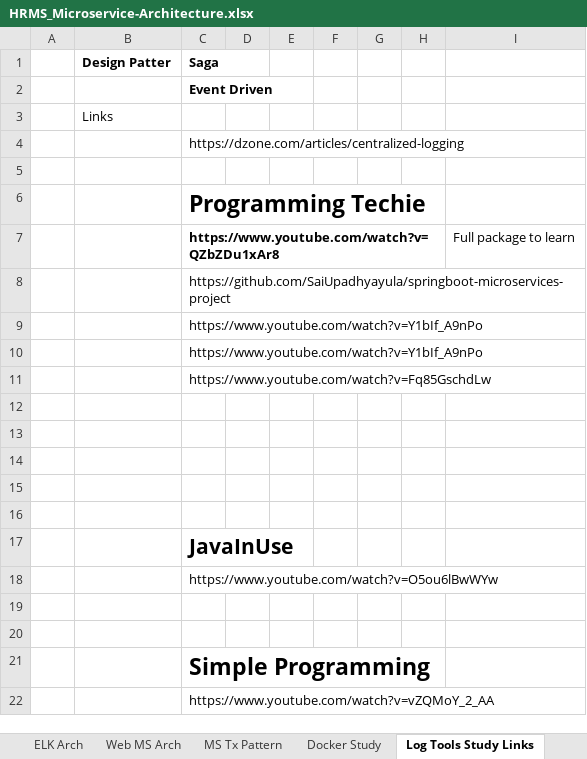
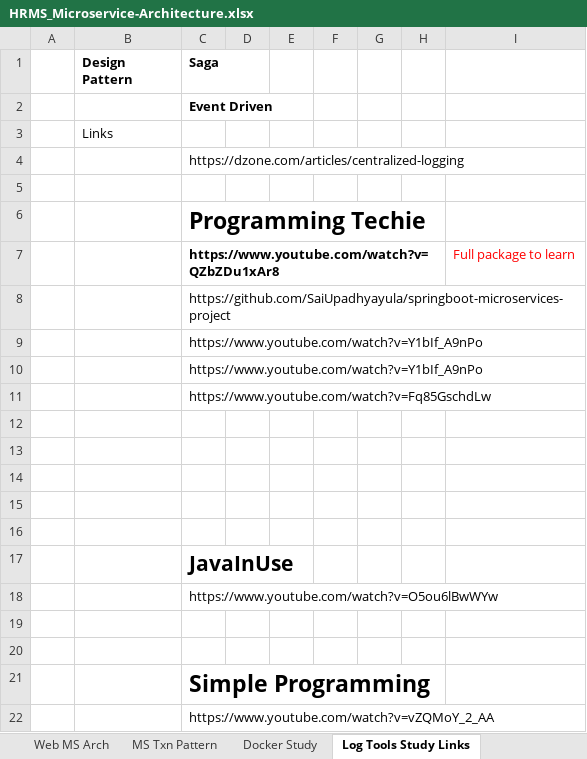
Before and after one commit to mamun7025/microservice-architecture, an Excel workbook: HRMS_Microservice-Architecture.xlsx, sheet Log Tools Study Links, drawn as a sheet; values as stored, in another font and other column widths than the file's, no borders; the diff names each change by its address in the sheet, - before the commit and + after, or states it on an @@ line.

```diff
--- a/HRMS_Microservice-Architecture.xlsx (sheet Log Tools Study Links)
+++ b/HRMS_Microservice-Architecture.xlsx (sheet Log Tools Study Links)
-sheet tab: MS Tx Pattern
+sheet tab: MS Txn Pattern
-B1: Design Patter
+B1: Design Pattern
-I7 text colour: black
+I7 text colour: #FF0000
```
Also changed, not shown: sheet MS Txn Pattern, sheet MS Tools Details, sheet Web MS Arch, sheet Details Level, charts or pictures.
